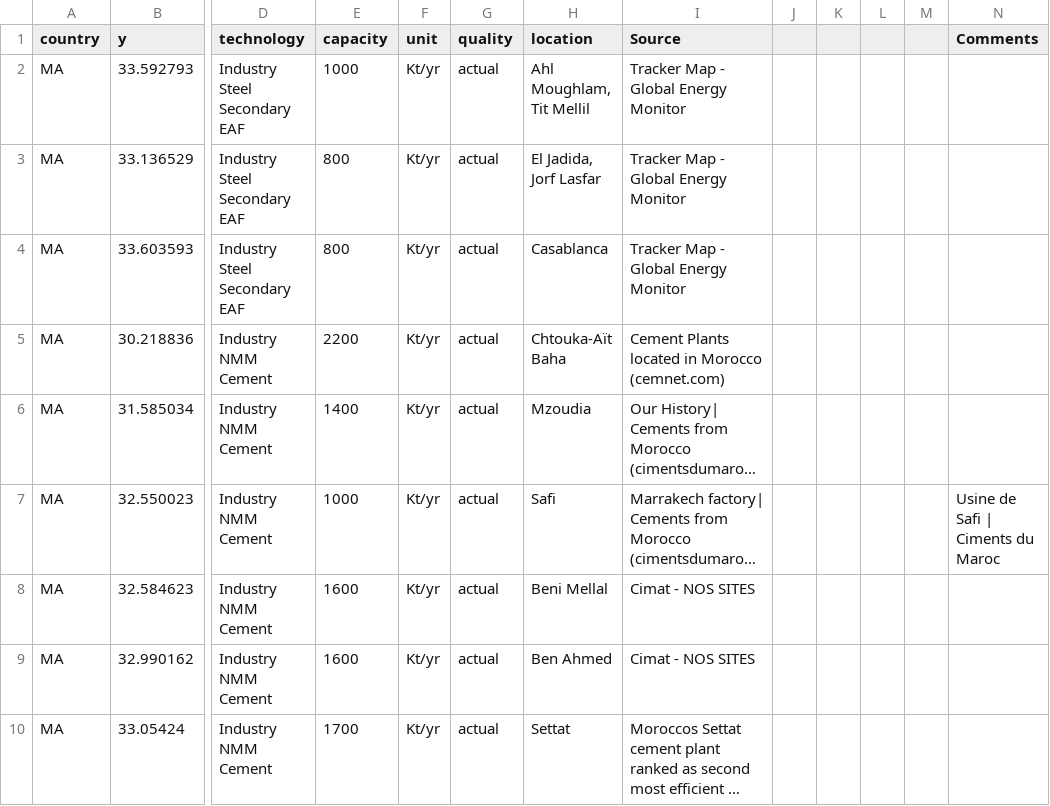
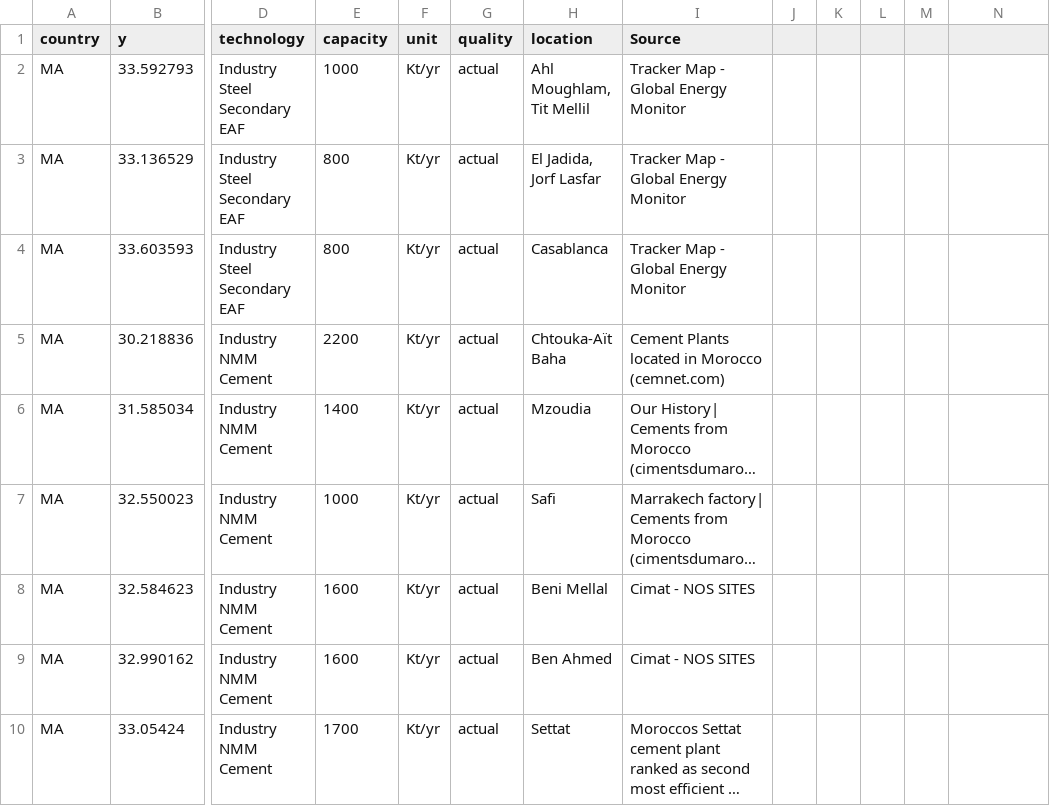
Before and after one commit to ToniGrindrod/pypsa-earth-RL, a CSV file: data/industrial_database.csv, drawn as a sheet; only a part is shown, gaps mark what is left out; long unchanged cells end in …; the diff names each change by its address in the sheet, - before the commit and + after, or states it on an @@ line.

```diff
--- a/data/industrial_database.csv
+++ b/data/industrial_database.csv
-N1: Comments
+N1: (empty)
-N7: Usine de Safi | Ciments du Maroc
+N7: (empty)
```
Also changed, not shown: 8 other files.
